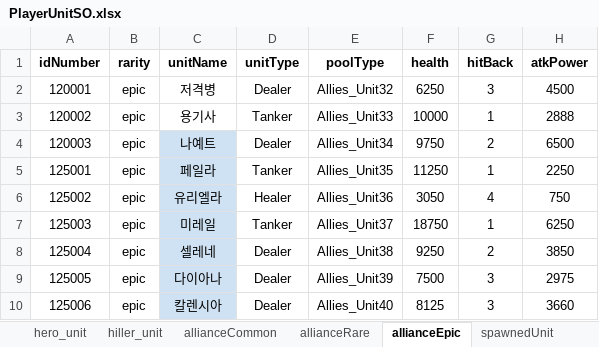
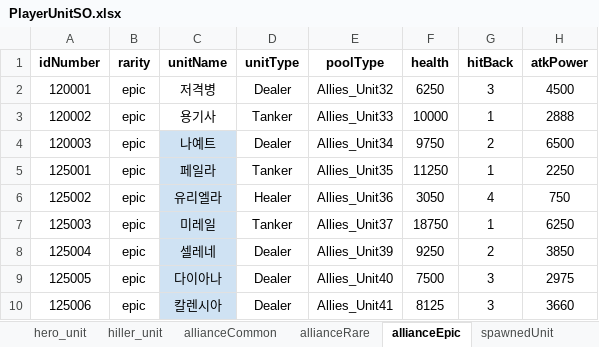
Before and after one commit to gyro1515/TeamProject_CheerUpMyHero, an Excel workbook: Assets/Excel/PlayerUnitSO.xlsx, sheet allianceEpic, drawn as a sheet; only a part is shown; values as stored, in another font and other column widths than the file's, no borders; the diff names each change by its address in the sheet, - before the commit and + after, or states it on an @@ line.

```diff
--- a/Assets/Excel/PlayerUnitSO.xlsx (sheet allianceEpic)
+++ b/Assets/Excel/PlayerUnitSO.xlsx (sheet allianceEpic)
-E8 (poolType): Allies_Unit38
+E8 (poolType): Allies_Unit39
-E9 (poolType): Allies_Unit39
+E9 (poolType): Allies_Unit40
-E10 (poolType): Allies_Unit40
+E10 (poolType): Allies_Unit41
```
Also changed, not shown: 13 other files.
